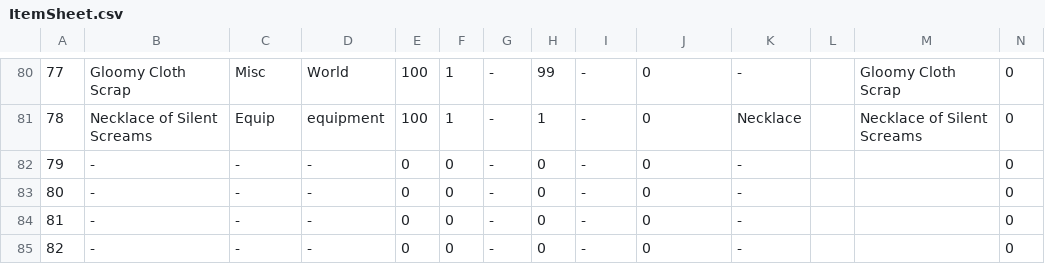
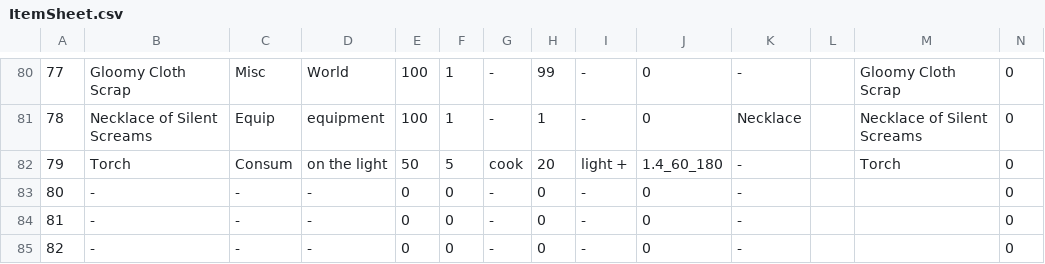
Before and after one commit to coolblue1853/ProjectB, a CSV file: Assets/Resources/ItemSheet.csv, drawn as a sheet; only a part is shown, gaps mark what is left out; the diff names each change by its address in the sheet, - before the commit and + after, or states it on an @@ line.

```diff
--- a/Assets/Resources/ItemSheet.csv
+++ b/Assets/Resources/ItemSheet.csv
-B82: -
+B82: Torch
-C82: -
+C82: Consum
-D82: -
+D82: on the light
-E82: 0
+E82: 50
-F82: 0
+F82: 5
-G82: -
+G82: cook
-H82: 0
+H82: 20
-I82: -
+I82: light +
-J82: 0
+J82: 1.4_60_180
-M82: (empty)
+M82: Torch
```
Also changed, not shown: 9 other files.
